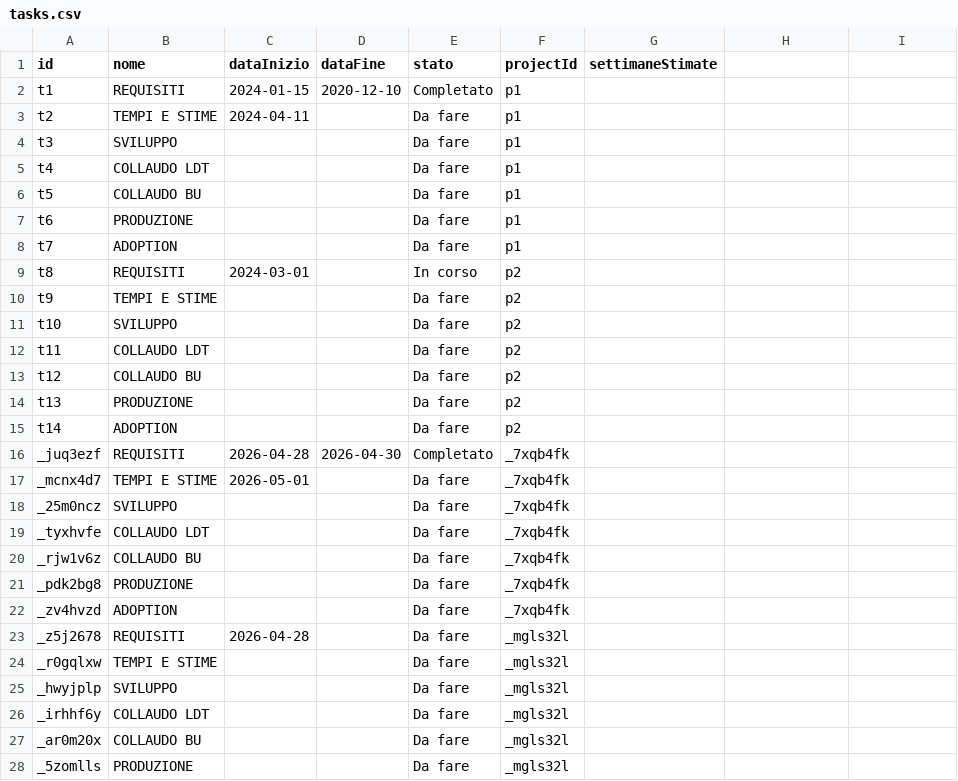
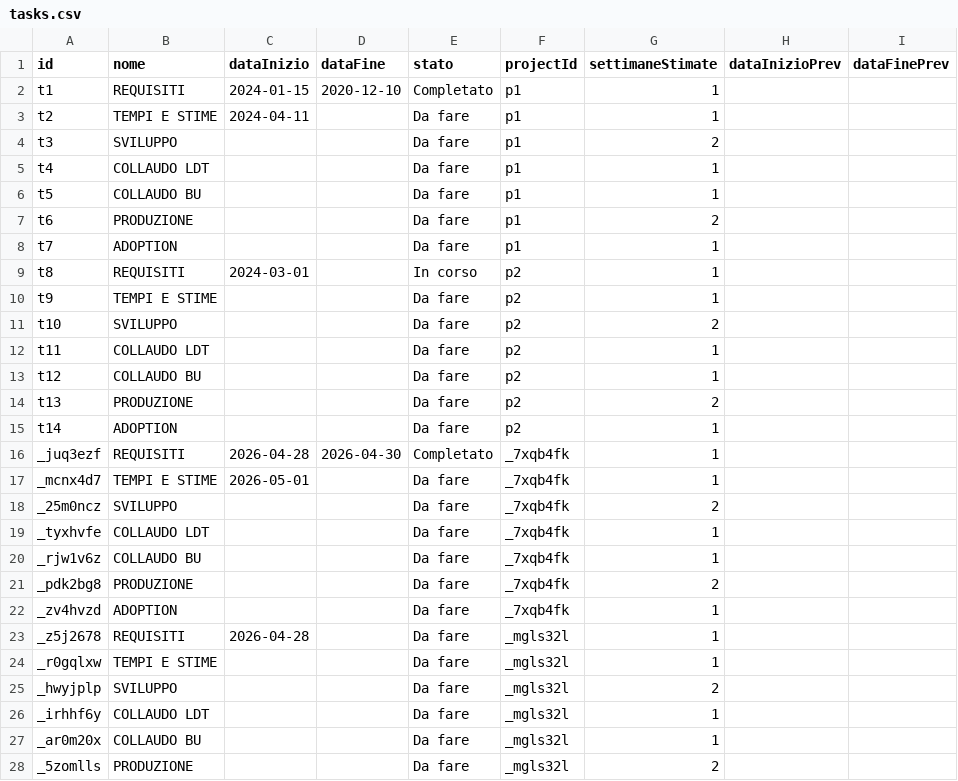
Before and after one commit to lodomenicobufi/luo-portfolio-access, a CSV file: data/tasks.csv, drawn as a sheet; only a part is shown; the diff covers the shown part only.

```diff
--- a/data/tasks.csv
+++ b/data/tasks.csv
@@ -1,28 +1,28 @@
-id,nome,dataInizio,dataFine,stato,projectId,settimaneStimate
-t1,REQUISITI,2024-01-15,2020-12-10,Completato,p1,
-t2,TEMPI E STIME,2024-04-11,,Da fare,p1,
-t3,SVILUPPO,,,Da fare,p1,
-t4,COLLAUDO LDT,,,Da fare,p1,
-t5,COLLAUDO BU,,,Da fare,p1,
-t6,PRODUZIONE,,,Da fare,p1,
-t7,ADOPTION,,,Da fare,p1,
-t8,REQUISITI,2024-03-01,,In corso,p2,
-t9,TEMPI E STIME,,,Da fare,p2,
-t10,SVILUPPO,,,Da fare,p2,
-t11,COLLAUDO LDT,,,Da fare,p2,
-t12,COLLAUDO BU,,,Da fare,p2,
-t13,PRODUZIONE,,,Da fare,p2,
-t14,ADOPTION,,,Da fare,p2,
-_juq3ezf,REQUISITI,2026-04-28,2026-04-30,Completato,_7xqb4fk,
-_mcnx4d7,TEMPI E STIME,2026-05-01,,Da fare,_7xqb4fk,
-_25m0ncz,SVILUPPO,,,Da fare,_7xqb4fk,
-_tyxhvfe,COLLAUDO LDT,,,Da fare,_7xqb4fk,
-_rjw1v6z,COLLAUDO BU,,,Da fare,_7xqb4fk,
-_pdk2bg8,PRODUZIONE,,,Da fare,_7xqb4fk,
-_zv4hvzd,ADOPTION,,,Da fare,_7xqb4fk,
-_z5j2678,REQUISITI,2026-04-28,,Da fare,_mgls32l,
-_r0gqlxw,TEMPI E STIME,,,Da fare,_mgls32l,
-_hwyjplp,SVILUPPO,,,Da fare,_mgls32l,
-_irhhf6y,COLLAUDO LDT,,,Da fare,_mgls32l,
-_ar0m20x,COLLAUDO BU,,,Da fare,_mgls32l,
-_5zomlls,PRODUZIONE,,,Da fare,_mgls32l,
+id,nome,dataInizio,dataFine,stato,projectId,settimaneStimate,dataInizioPrev,dataFinePrev
+t1,REQUISITI,2024-01-15,2020-12-10,Completato,p1,1,,
+t2,TEMPI E STIME,2024-04-11,,Da fare,p1,1,,
+t3,SVILUPPO,,,Da fare,p1,2,,
+t4,COLLAUDO LDT,,,Da fare,p1,1,,
+t5,COLLAUDO BU,,,Da fare,p1,1,,
+t6,PRODUZIONE,,,Da fare,p1,2,,
+t7,ADOPTION,,,Da fare,p1,1,,
+t8,REQUISITI,2024-03-01,,In corso,p2,1,,
+t9,TEMPI E STIME,,,Da fare,p2,1,,
+t10,SVILUPPO,,,Da fare,p2,2,,
+t11,COLLAUDO LDT,,,Da fare,p2,1,,
+t12,COLLAUDO BU,,,Da fare,p2,1,,
+t13,PRODUZIONE,,,Da fare,p2,2,,
+t14,ADOPTION,,,Da fare,p2,1,,
+_juq3ezf,REQUISITI,2026-04-28,2026-04-30,Completato,_7xqb4fk,1,,
+_mcnx4d7,TEMPI E STIME,2026-05-01,,Da fare,_7xqb4fk,1,,
+_25m0ncz,SVILUPPO,,,Da fare,_7xqb4fk,2,,
+_tyxhvfe,COLLAUDO LDT,,,Da fare,_7xqb4fk,1,,
+_rjw1v6z,COLLAUDO BU,,,Da fare,_7xqb4fk,1,,
+_pdk2bg8,PRODUZIONE,,,Da fare,_7xqb4fk,2,,
+_zv4hvzd,ADOPTION,,,Da fare,_7xqb4fk,1,,
+_z5j2678,REQUISITI,2026-04-28,,Da fare,_mgls32l,1,,
+_r0gqlxw,TEMPI E STIME,,,Da fare,_mgls32l,1,,
+_hwyjplp,SVILUPPO,,,Da fare,_mgls32l,2,,
+_irhhf6y,COLLAUDO LDT,,,Da fare,_mgls32l,1,,
+_ar0m20x,COLLAUDO BU,,,Da fare,_mgls32l,1,,
+_5zomlls,PRODUZIONE,,,Da fare,_mgls32l,2,,
```
Also changed, not shown: 28 removed rows and 1 edited cell elsewhere in this file, 4 other files.
